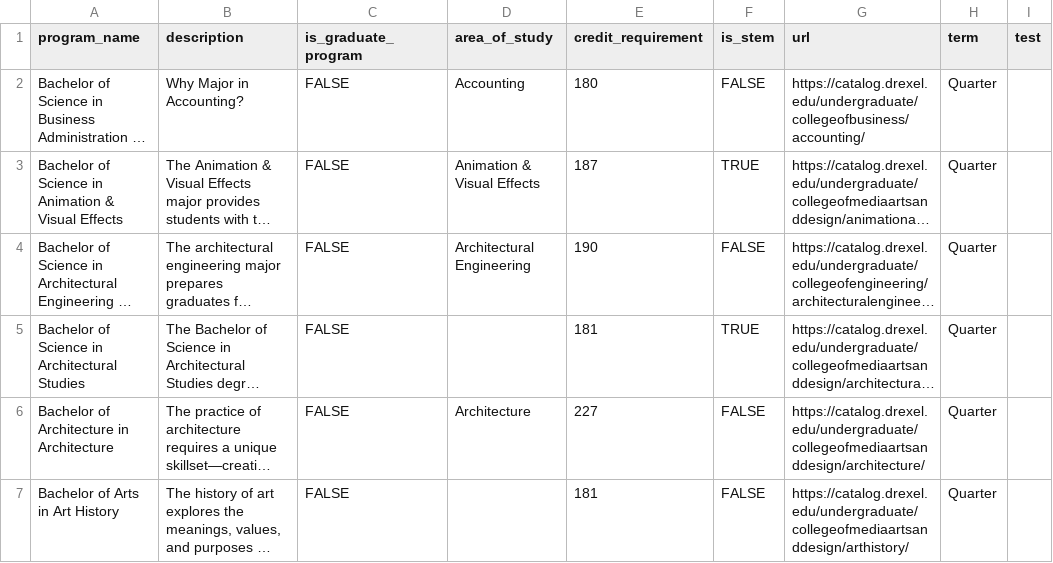
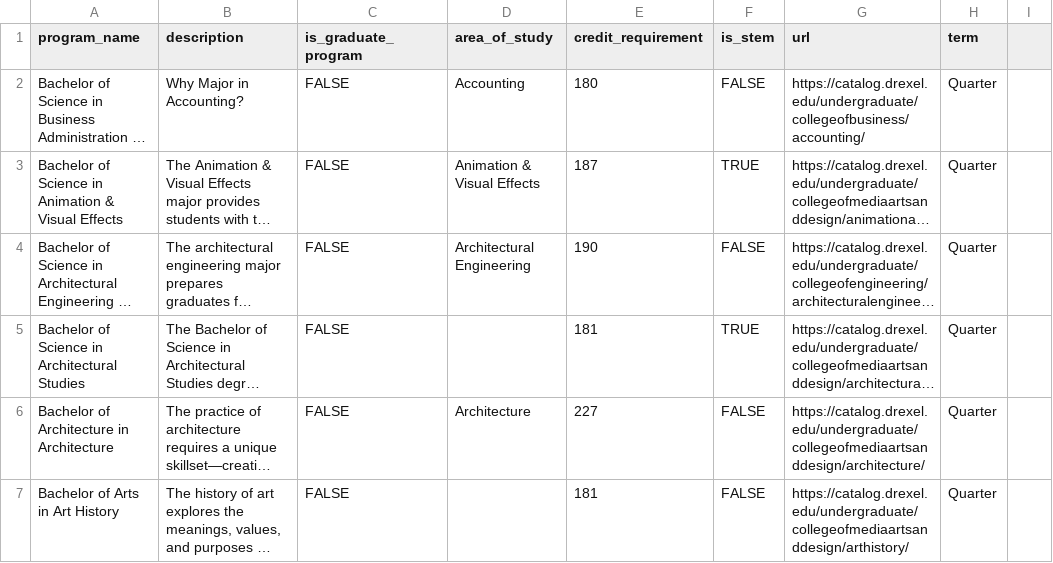
Before and after one commit to Mohammed0704/Senior-Project-Lattice, a CSV file: postgres/data_files/Postgres-programs.csv, drawn as a sheet; only a part is shown; long unchanged cells end in …; the diff names each change by its address in the sheet, - before the commit and + after, or states it on an @@ line.

Commit message:
Update Postgres-programs.csv

```diff
--- a/postgres/data_files/Postgres-programs.csv
+++ b/postgres/data_files/Postgres-programs.csv
-I1: test
+I1: (empty)
```
